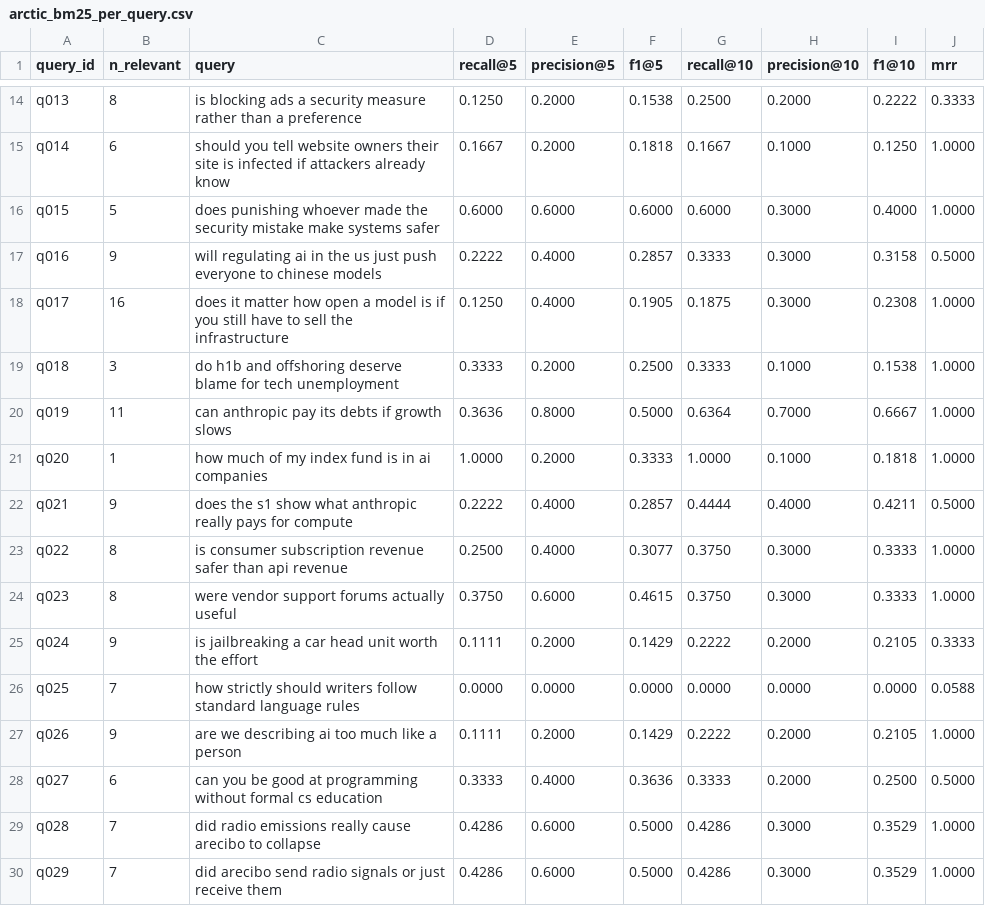
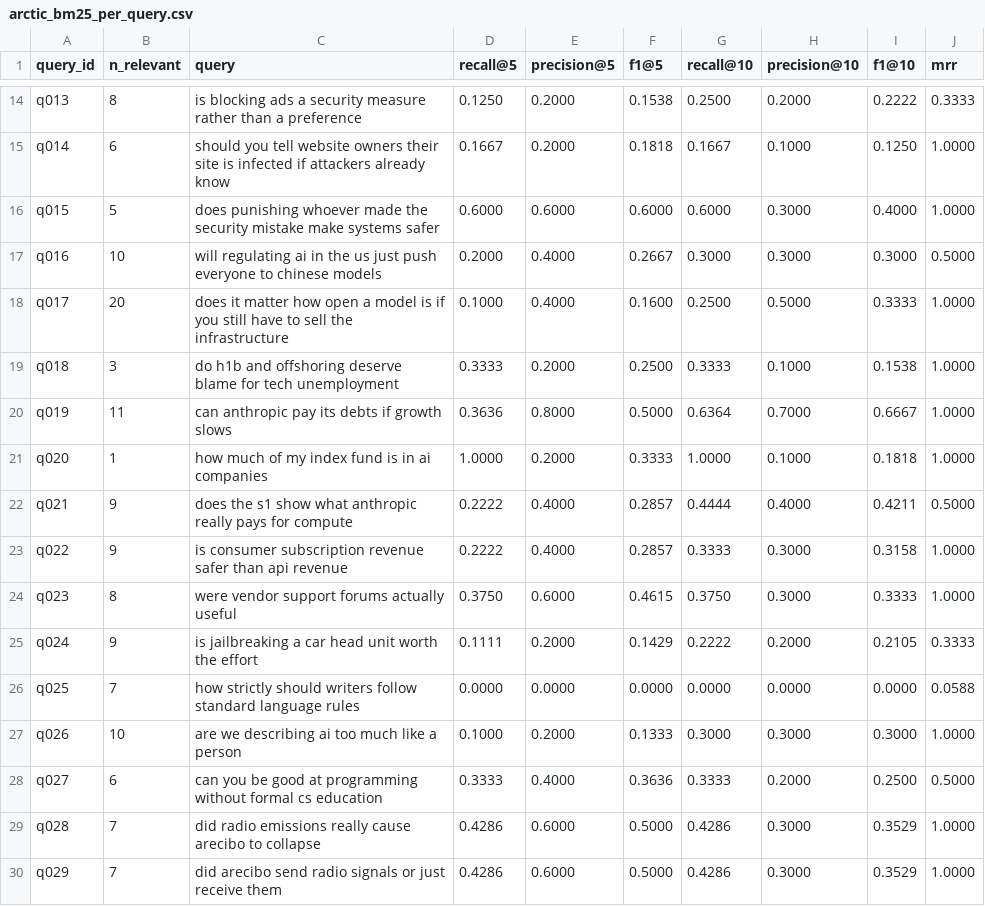
Before and after one commit to re6us/llm-evals-practice, a CSV file: data/runs/arctic_bm25_per_query.csv, drawn as a sheet; only a part is shown, gaps mark what is left out; the diff covers the shown part only.

```diff
--- a/data/runs/arctic_bm25_per_query.csv
+++ b/data/runs/arctic_bm25_per_query.csv
@@ -16,4 +16,4 @@ q014,6,should you tell website owners their site is infected if attackers alread
 q015,5,does punishing whoever made the security mistake make systems safer,0.6000,0.6000,0.6000,0.6000,0.3000,0.4000,1.0000
-q016,9,will regulating ai in the us just push everyone to chinese models,0.2222,0.4000,0.2857,0.3333,0.3000,0.3158,0.5000
-q017,16,does it matter how open a model is if you still have to sell the infrastructure,0.1250,0.4000,0.1905,0.1875,0.3000,0.2308,1.0000
+q016,10,will regulating ai in the us just push everyone to chinese models,0.2000,0.4000,0.2667,0.3000,0.3000,0.3000,0.5000
+q017,20,does it matter how open a model is if you still have to sell the infrastructure,0.1000,0.4000,0.1600,0.2500,0.5000,0.3333,1.0000
 q018,3,do h1b and offshoring deserve blame for tech unemployment,0.3333,0.2000,0.2500,0.3333,0.1000,0.1538,1.0000
@@ -22,3 +22,3 @@ q020,1,how much of my index fund is in ai companies,1.0000,0.2000,0.3333,1.0000,
 q021,9,does the s1 show what anthropic really pays for compute,0.2222,0.4000,0.2857,0.4444,0.4000,0.4211,0.5000
-q022,8,is consumer subscription revenue safer than api revenue,0.2500,0.4000,0.3077,0.3750,0.3000,0.3333,1.0000
+q022,9,is consumer subscription revenue safer than api revenue,0.2222,0.4000,0.2857,0.3333,0.3000,0.3158,1.0000
 q023,8,were vendor support forums actually useful,0.3750,0.6000,0.4615,0.3750,0.3000,0.3333,1.0000
@@ -26,3 +26,3 @@ q024,9,is jailbreaking a car head unit worth the effort,0.1111,0.2000,0.1429,0.2
 q025,7,how strictly should writers follow standard language rules,0.0000,0.0000,0.0000,0.0000,0.0000,0.0000,0.0588
-q026,9,are we describing ai too much like a person,0.1111,0.2000,0.1429,0.2222,0.2000,0.2105,1.0000
+q026,10,are we describing ai too much like a person,0.1000,0.2000,0.1333,0.3000,0.3000,0.3000,1.0000
 q027,6,can you be good at programming without formal cs education,0.3333,0.4000,0.3636,0.3333,0.2000,0.2500,0.5000
```
Also changed, not shown: 75 edited cells elsewhere in this file, data/runs/arctic_m_per_query.csv, data/runs/baseline_per_query.csv, 13 other files.
